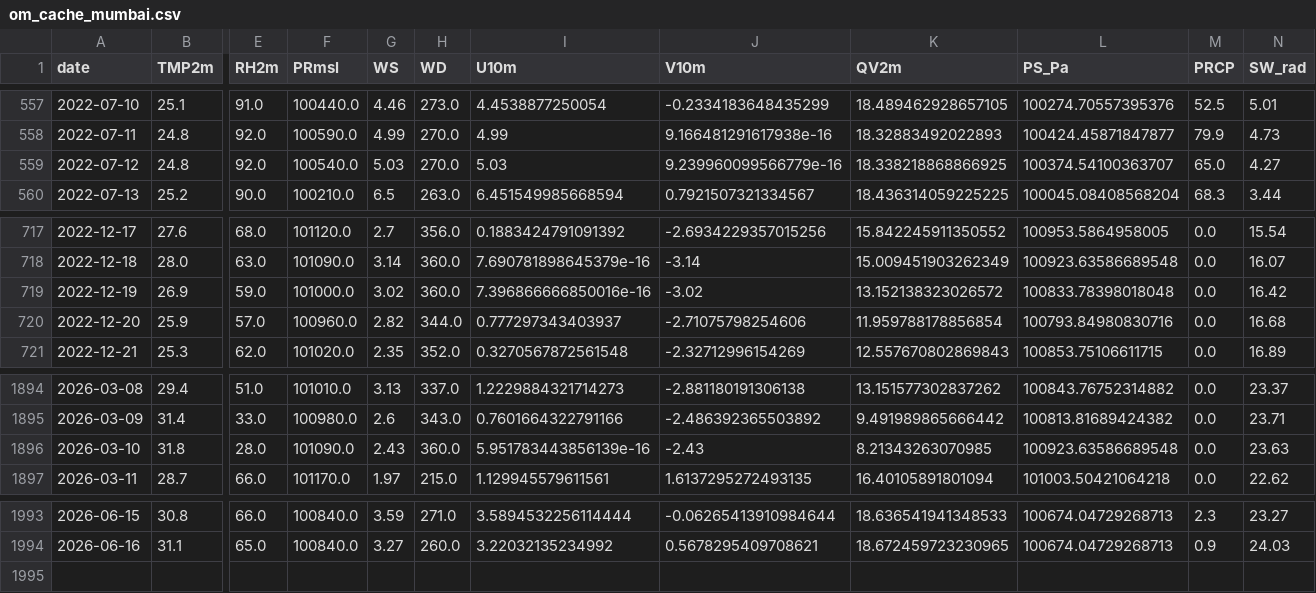
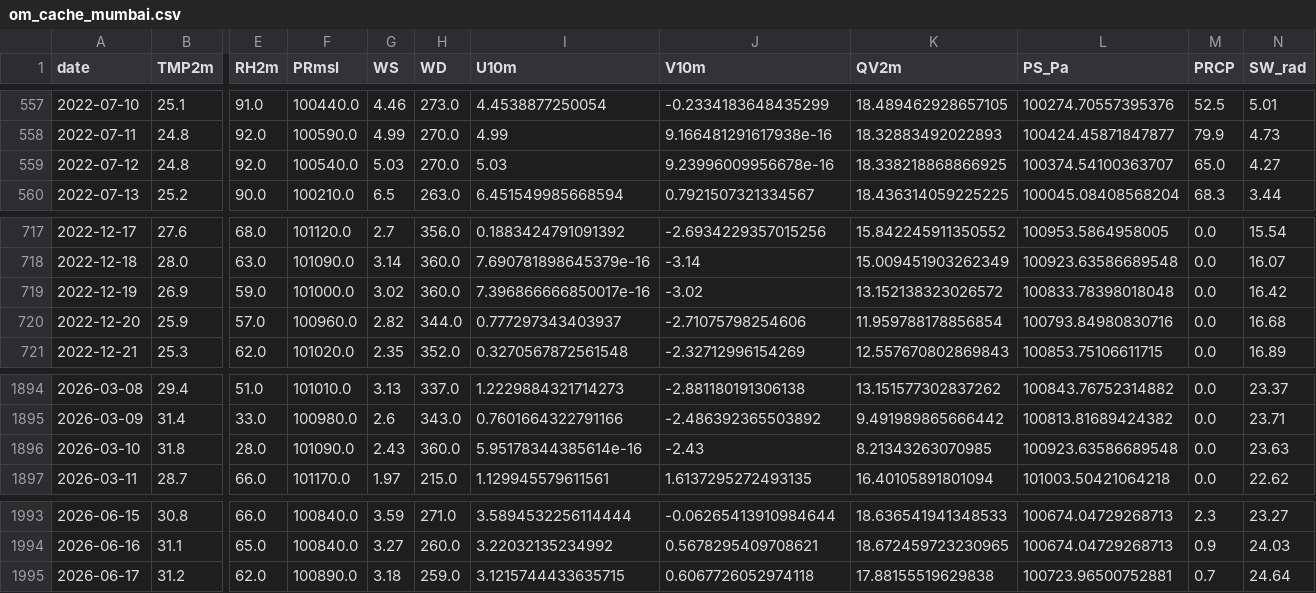
Before and after one commit to souravk03/openmeteo-live-forecast, a CSV file: data/om/Mumbai/om_cache_mumbai.csv, drawn as a sheet; only a part is shown, gaps mark what is left out; rows hold the shown columns only; the diff names each change by its address in the sheet, - before the commit and + after, or states it on an @@ line.

Commit message:
[Mumbai] om_cache_mumbai.csv 2026-06-18

```diff
--- a/data/om/Mumbai/om_cache_mumbai.csv
+++ b/data/om/Mumbai/om_cache_mumbai.csv
-J559 (V10m): 9.239960099566779e-16
+J559 (V10m): 9.23996009956678e-16
-I719 (U10m): 7.396866666850016e-16
+I719 (U10m): 7.396866666850017e-16
-I1896 (U10m): 5.951783443856139e-16
+I1896 (U10m): 5.95178344385614e-16
+row 1995: 2026-06-17 | 31.2 | 62.0 | 100890.0 | 3.18 | 259.0 | 3.1215744433635715 | 0.6067726052974118 | 17.88155519629838 | 100723.96500752881 | 0.7 | 24.64
```
